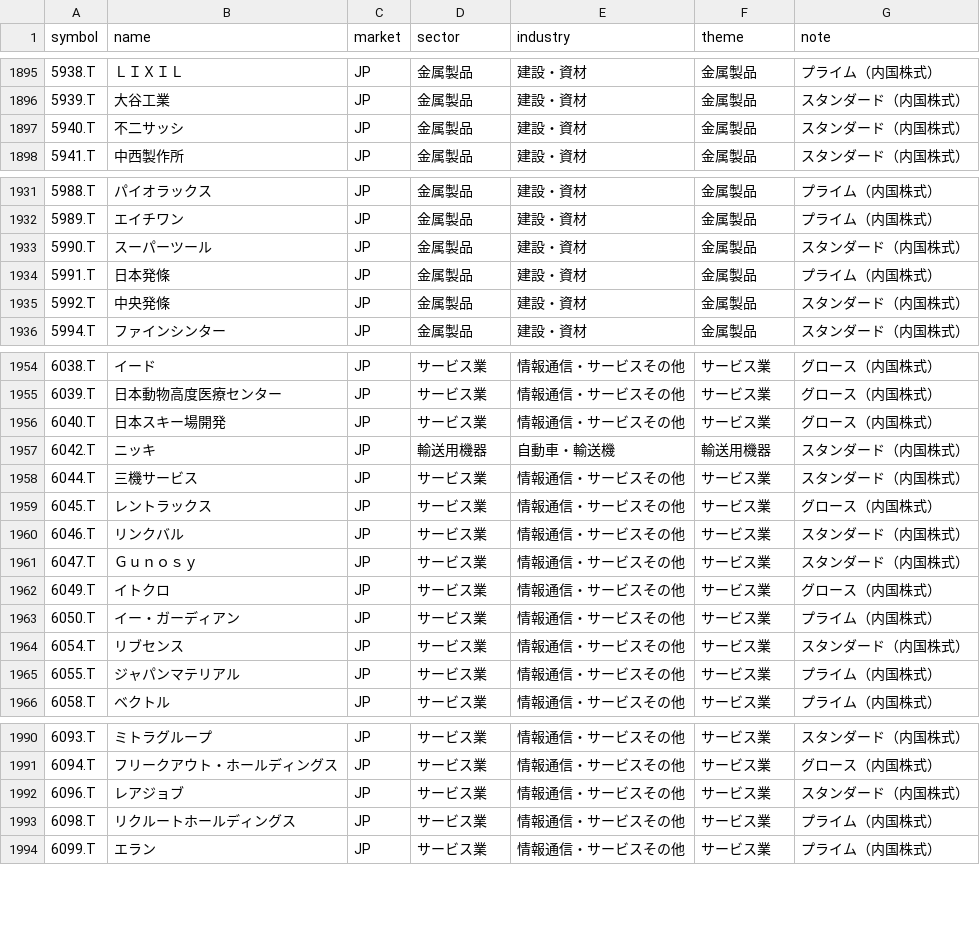
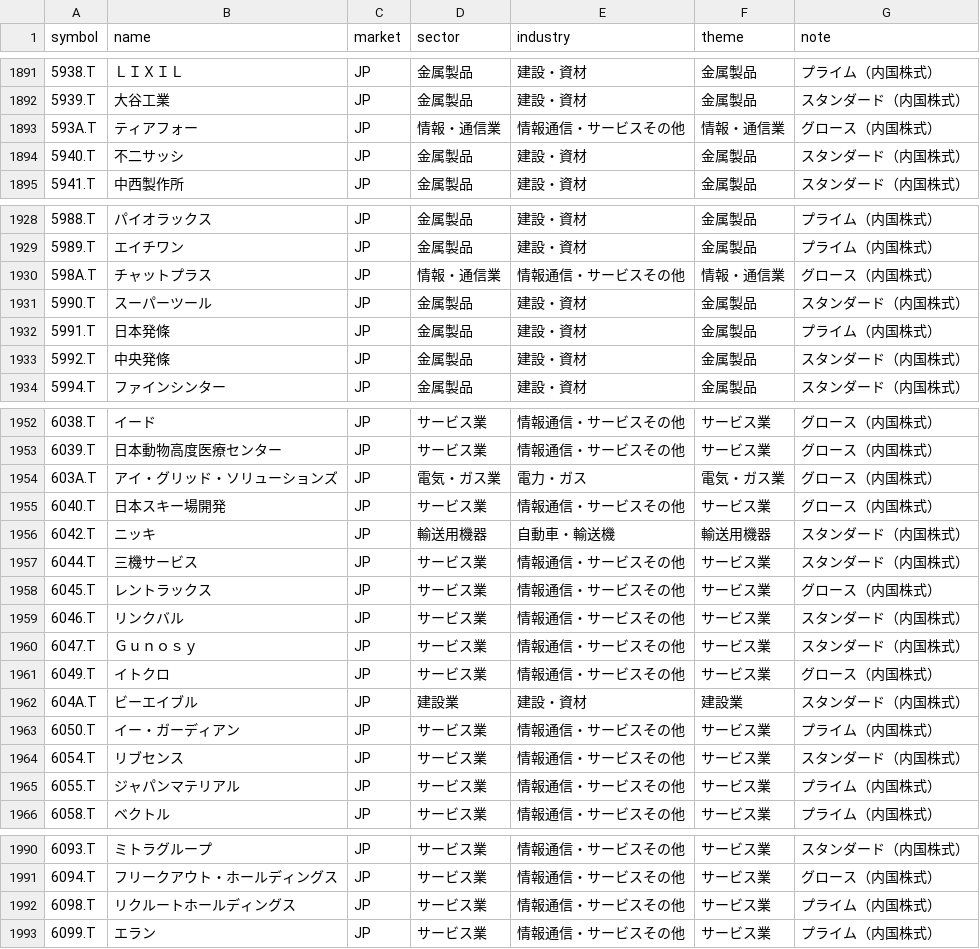
Before and after one commit to tes423ash-a11y/japan-stock-portal, a CSV file: universes/jp_tse_all.csv, drawn as a sheet; only a part is shown, gaps mark what is left out; the diff covers the shown part only.

```diff
--- a/universes/jp_tse_all.csv
+++ b/universes/jp_tse_all.csv
@@ -1896,2 +1892,3 @@ symbol,name,market,sector,industry,theme,note
 5939.T,大谷工業,JP,金属製品,建設・資材,金属製品,スタンダード（内国株式）
+593A.T,ティアフォー,JP,情報・通信業,情報通信・サービスその他,情報・通信業,グロース（内国株式）
 5940.T,不二サッシ,JP,金属製品,建設・資材,金属製品,スタンダード（内国株式）
@@ -1932,2 +1929,3 @@ symbol,name,market,sector,industry,theme,note
 5989.T,エイチワン,JP,金属製品,建設・資材,金属製品,プライム（内国株式）
+598A.T,チャットプラス,JP,情報・通信業,情報通信・サービスその他,情報・通信業,グロース（内国株式）
 5990.T,スーパーツール,JP,金属製品,建設・資材,金属製品,スタンダード（内国株式）
@@ -1955,2 +1953,3 @@ symbol,name,market,sector,industry,theme,note
 6039.T,日本動物高度医療センター,JP,サービス業,情報通信・サービスその他,サービス業,グロース（内国株式）
+603A.T,アイ・グリッド・ソリューションズ,JP,電気・ガス業,電力・ガス,電気・ガス業,グロース（内国株式）
 6040.T,日本スキー場開発,JP,サービス業,情報通信・サービスその他,サービス業,グロース（内国株式）
@@ -1962,2 +1961,3 @@ symbol,name,market,sector,industry,theme,note
 6049.T,イトクロ,JP,サービス業,情報通信・サービスその他,サービス業,グロース（内国株式）
+604A.T,ビーエイブル,JP,建設業,建設・資材,建設業,スタンダード（内国株式）
 6050.T,イー・ガーディアン,JP,サービス業,情報通信・サービスその他,サービス業,プライム（内国株式）
@@ -1991,3 +1991,2 @@ symbol,name,market,sector,industry,theme,note
 6094.T,フリークアウト・ホールディングス,JP,サービス業,情報通信・サービスその他,サービス業,グロース（内国株式）
-6096.T,レアジョブ,JP,サービス業,情報通信・サービスその他,サービス業,スタンダード（内国株式）
 6098.T,リクルートホールディングス,JP,サービス業,情報通信・サービスその他,サービス業,プライム（内国株式）
```
Also changed, not shown: 1 added row, 7 removed rows and 11 edited cells elsewhere in this file, universes/jp_topix500.csv, universes/us_all_listed.csv, 11 other files.
